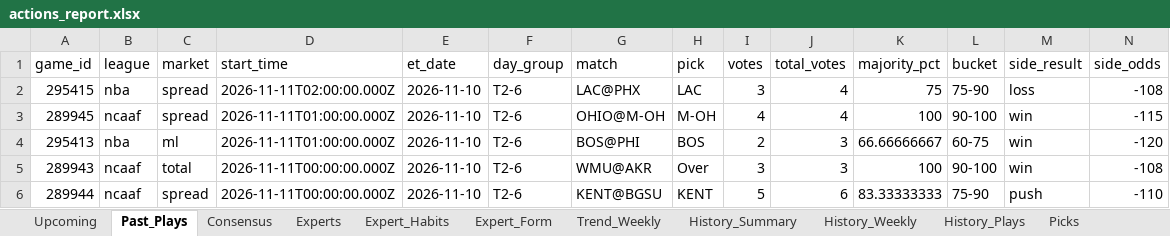
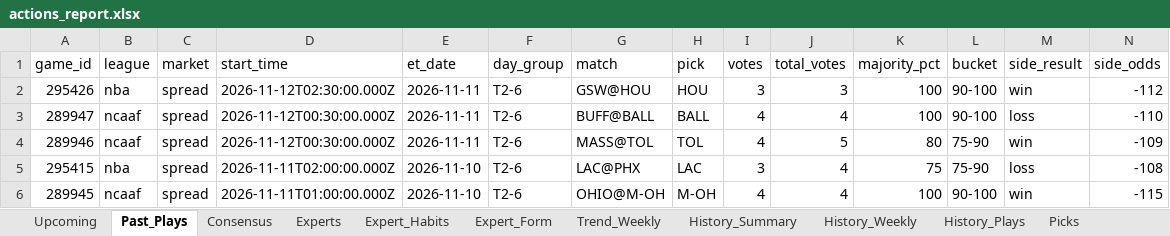
Before and after one commit to hnguyen76/actions-tracker, an Excel workbook: reports/actions_report.xlsx, sheet Past_Plays, drawn as a sheet; only a part is shown; the shorter side is filled out with more unchanged rows; values as stored, in another font and other column widths than the file's, no borders; rows hold the shown columns only; the diff names each change by its address in the sheet, - before the commit and + after, or states it on an @@ line.

```diff
--- a/reports/actions_report.xlsx (sheet Past_Plays)
+++ b/reports/actions_report.xlsx (sheet Past_Plays)
+row 2: 295426 | nba | spread | 2026-11-12T02:30:00.000Z | 2026-11-11 | T2-6 | GSW@HOU | HOU | 3 | 3 | 100 | 90-100 | win | -112
+row 3: 289947 | ncaaf | spread | 2026-11-12T00:30:00.000Z | 2026-11-11 | T2-6 | BUFF@BALL | BALL | 4 | 4 | 100 | 90-100 | loss | -110
+row 4: 289946 | ncaaf | spread | 2026-11-12T00:30:00.000Z | 2026-11-11 | T2-6 | MASS@TOL | TOL | 4 | 5 | 80 | 75-90 | win | -109
```
Also changed, not shown: sheet Experts, sheet Expert_Form, sheet Picks, sheet Expert_Habits, sheet Upcoming, sheet Consensus, 1 more sheet, site/actions_report.xlsx, 2 other files.
